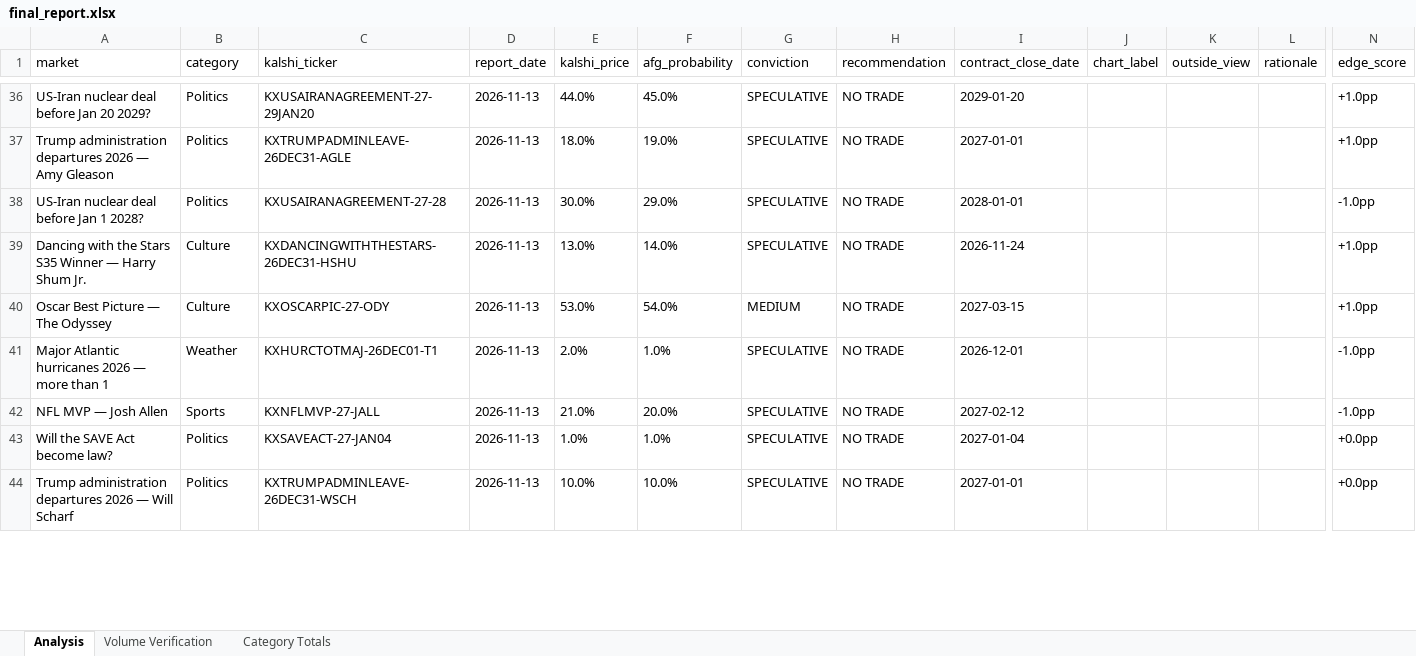
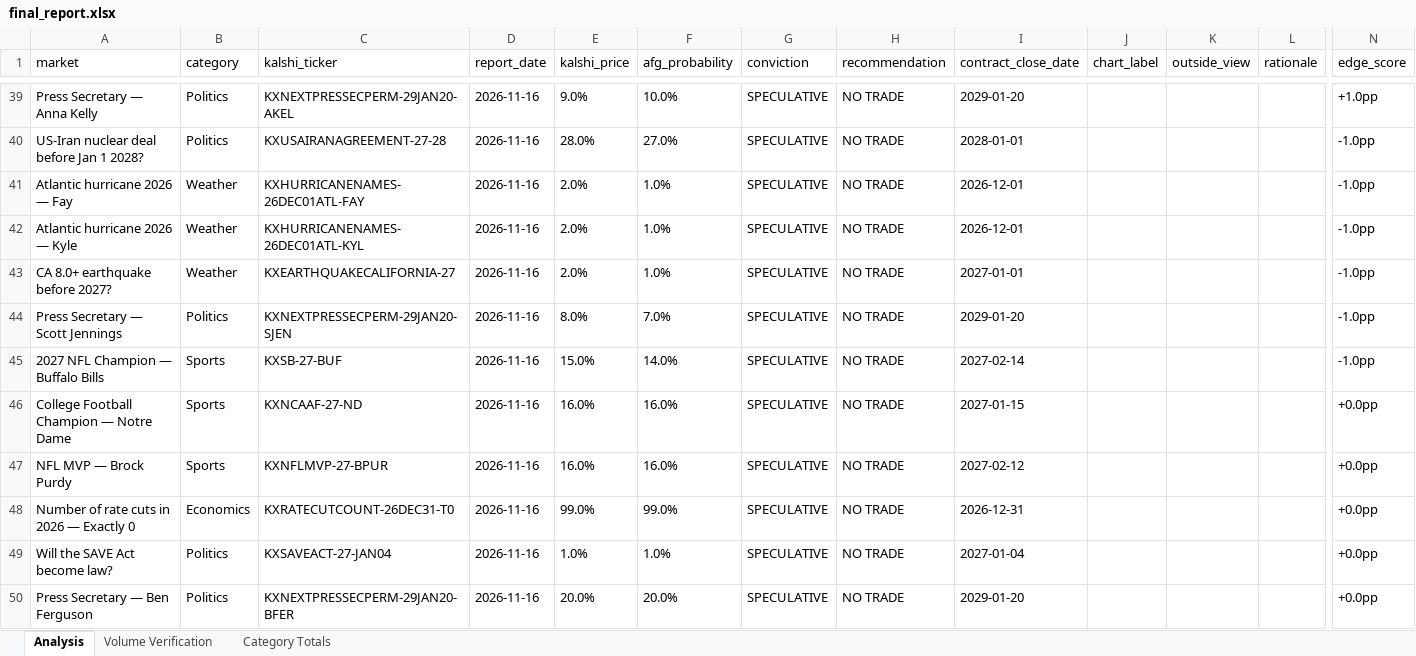
Before and after one commit to scowlfaceq02/afg-scorecard, an Excel workbook: data/final_report.xlsx, sheet Analysis, drawn as a sheet; only a part is shown, gaps mark what is left out; values as stored, in another font and other column widths than the file's, no borders; removed rows and columns are numbered as before the commit, all else as after; rows hold the shown columns only; the diff covers the shown part only; the diff names each change by its address in the sheet, - before the commit and + after, or states it on an @@ line.

```diff
--- a/data/final_report.xlsx (sheet Analysis)
+++ b/data/final_report.xlsx (sheet Analysis)
-A39 (market): US-Iran nuclear deal before Jan 20 2029?
+A39 (market): Press Secretary — Anna Kelly
-C39 (kalshi_ticker): KXUSAIRANAGREEMENT-27-29JAN20
+C39 (kalshi_ticker): KXNEXTPRESSECPERM-29JAN20-AKEL
-D39 (report_date): 2026-11-13
+D39 (report_date): 2026-11-16
-E39 (kalshi_price): 44.0%
+E39 (kalshi_price): 9.0%
-F39 (afg_probability): 45.0%
+F39 (afg_probability): 10.0%
-row 37: Trump administration departures 2026 — Amy Gleason | Politics | KXTRUMPADMINLEAVE-26DEC31-AGLE | 2026-11-13 | 18.0% | 19.0% | SPECULATIVE | NO TRADE | 2027-01-01 |  |  |  | +1.0pp
-D40 (report_date): 2026-11-13
+D40 (report_date): 2026-11-16
-E40 (kalshi_price): 30.0%
+E40 (kalshi_price): 28.0%
-F40 (afg_probability): 29.0%
+F40 (afg_probability): 27.0%
-row 39: Dancing with the Stars S35 Winner — Harry Shum Jr. | Culture | KXDANCINGWITHTHESTARS-26DEC31-HSHU | 2026-11-13 | 13.0% | 14.0% | SPECULATIVE | NO TRADE | 2026-11-24 |  |  |  | +1.0pp
-row 40: Oscar Best Picture — The Odyssey | Culture | KXOSCARPIC-27-ODY | 2026-11-13 | 53.0% | 54.0% | MEDIUM | NO TRADE | 2027-03-15 |  |  |  | +1.0pp
-A41 (market): Major Atlantic hurricanes 2026 — more than 1
+A41 (market): Atlantic hurricane 2026 — Fay
-C41 (kalshi_ticker): KXHURCTOTMAJ-26DEC01-T1
+C41 (kalshi_ticker): KXHURRICANENAMES-26DEC01ATL-FAY
-D41 (report_date): 2026-11-13
+D41 (report_date): 2026-11-16
+row 42: Atlantic hurricane 2026 — Kyle | Weather | KXHURRICANENAMES-26DEC01ATL-KYL | 2026-11-16 | 2.0% | 1.0% | SPECULATIVE | NO TRADE | 2026-12-01 |  |  |  | -1.0pp
+row 43: CA 8.0+ earthquake before 2027? | Weather | KXEARTHQUAKECALIFORNIA-27 | 2026-11-16 | 2.0% | 1.0% | SPECULATIVE | NO TRADE | 2027-01-01 |  |  |  | -1.0pp
+row 44: Press Secretary — Scott Jennings | Politics | KXNEXTPRESSECPERM-29JAN20-SJEN | 2026-11-16 | 8.0% | 7.0% | SPECULATIVE | NO TRADE | 2029-01-20 |  |  |  | -1.0pp
-A45 (market): NFL MVP — Josh Allen
+A45 (market): 2027 NFL Champion — Buffalo Bills
-C45 (kalshi_ticker): KXNFLMVP-27-JALL
+C45 (kalshi_ticker): KXSB-27-BUF
-D45 (report_date): 2026-11-13
+D45 (report_date): 2026-11-16
-E45 (kalshi_price): 21.0%
+E45 (kalshi_price): 15.0%
-F45 (afg_probability): 20.0%
+F45 (afg_probability): 14.0%
-I45 (contract_close_date): 2027-02-12
+I45 (contract_close_date): 2027-02-14
+row 46: College Football Champion — Notre Dame | Sports | KXNCAAF-27-ND | 2026-11-16 | 16.0% | 16.0% | SPECULATIVE | NO TRADE | 2027-01-15 |  |  |  | +0.0pp
+row 47: NFL MVP — Brock Purdy | Sports | KXNFLMVP-27-BPUR | 2026-11-16 | 16.0% | 16.0% | SPECULATIVE | NO TRADE | 2027-02-12 |  |  |  | +0.0pp
+row 48: Number of rate cuts in 2026 — Exactly 0 | Economics | KXRATECUTCOUNT-26DEC31-T0 | 2026-11-16 | 99.0% | 99.0% | SPECULATIVE | NO TRADE | 2026-12-31 |  |  |  | +0.0pp
-D49:D50 (report_date): 2026-11-13
+D49:D50 (report_date): 2026-11-16
-A50 (market): Trump administration departures 2026 — Will Scharf
+A50 (market): Press Secretary — Ben Ferguson
-C50 (kalshi_ticker): KXTRUMPADMINLEAVE-26DEC31-WSCH
+C50 (kalshi_ticker): KXNEXTPRESSECPERM-29JAN20-BFER
-E50 (kalshi_price): 10.0%
+E50 (kalshi_price): 20.0%
-F50 (afg_probability): 10.0%
+F50 (afg_probability): 20.0%
-I50 (contract_close_date): 2027-01-01
+I50 (contract_close_date): 2029-01-20
```
Also changed, not shown: 22 added rows, 19 removed rows and 77 edited cells elsewhere in this sheet, sheet Volume Verification, sheet Category Totals, data/raw_markets.xlsx, 14 other files.
